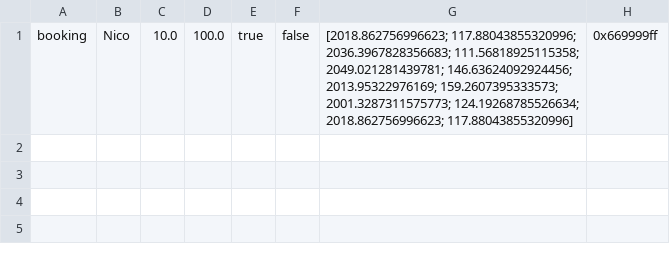
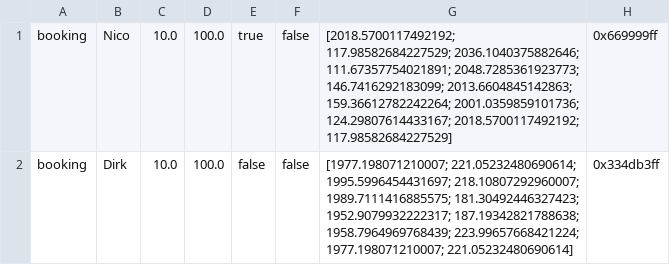
Before and after one commit to FrancoisNicolaasLombard/AfrikaBurn, a CSV file: Resources/campersTest.csv, drawn as a sheet.

```diff
--- a/Resources/campersTest.csv
+++ b/Resources/campersTest.csv
@@ -1 +1,2 @@
-booking,Nico,10.0,100.0,true,false,[2018.862756996623; 117.88043855320996; 2036.3967828356683; 111.56818925115358; 2049.021281439781; 146.63624092924456; 2013.95322976169; 159.2607395333573; 2001.3287311575773; 124.19268785526634; 2018.862756996623; 117.88043855320996],0x669999ff
+booking,Nico,10.0,100.0,true,false,[2018.5700117492192; 117.98582684227529; 2036.1040375882646; 111.67357754021891; 2048.7285361923773; 146.7416292183099; 2013.6604845142863; 159.36612782242264; 2001.0359859101736; 124.29807614433167; 2018.5700117492192; 117.98582684227529],0x669999ff
+booking,Dirk,10.0,100.0,false,false,[1977.198071210007; 221.05232480690614; 1995.5996454431697; 218.10807292960007; 1989.7111416885575; 181.30492446327423; 1952.9079932222317; 187.19342821788638; 1958.7964969768439; 223.99657668421224; 1977.198071210007; 221.05232480690614],0x334db3ff
```
Also changed, not shown: Resources/campers.csv, 20 other files.
